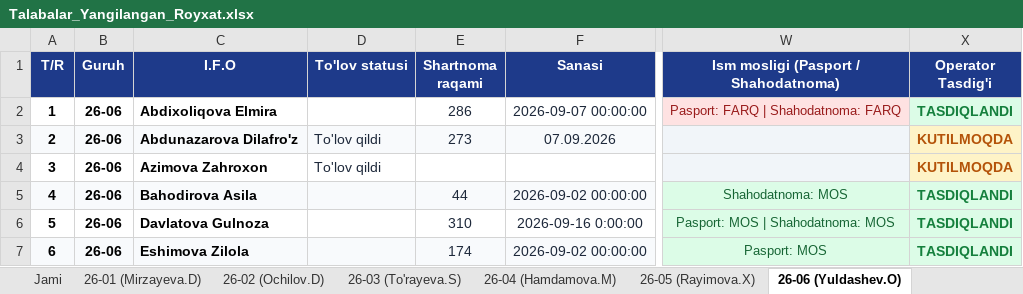
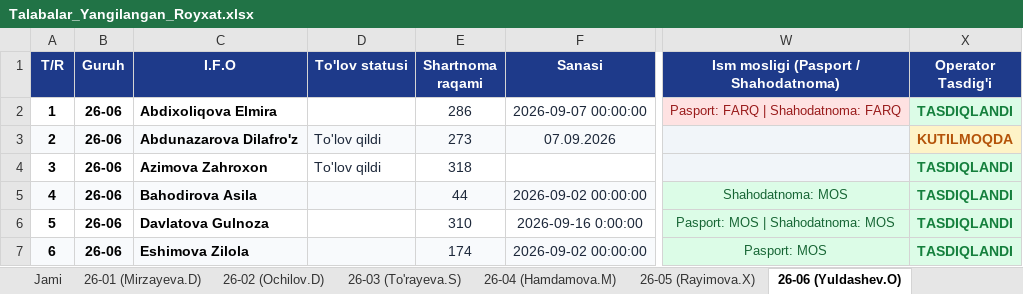
Before and after one commit to ozodbeknapasov007-dotcom/talabalar-jadvali, an Excel workbook: Talabalar_Yangilangan_Royxat.xlsx, sheet 26-06 (Yuldashev.O), drawn as a sheet; only a part is shown, gaps mark what is left out; values as stored, in another font and other column widths than the file's, no borders; the diff names each change by its address in the sheet, - before the commit and + after, or states it on an @@ line.

```diff
--- a/Talabalar_Yangilangan_Royxat.xlsx (sheet 26-06 (Yuldashev.O))
+++ b/Talabalar_Yangilangan_Royxat.xlsx (sheet 26-06 (Yuldashev.O))
-E4 (Shartnoma raqami): (empty)
+E4 (Shartnoma raqami): 318
-X4 (Operator Tasdig'i): KUTILMOQDA
+X4 (Operator Tasdig'i): TASDIQLANDI
@@ X4 fill: #FEF3C7 → #DCFCE7, text colour: #B45309 → #15803D @@
```
Also changed, not shown: sheet Jami, Talabalar_Toliq_Royxati.xlsx, qayta_tekshiruv/Talabalar_Yangilangan_Royxat.xlsx, 8 other files.
